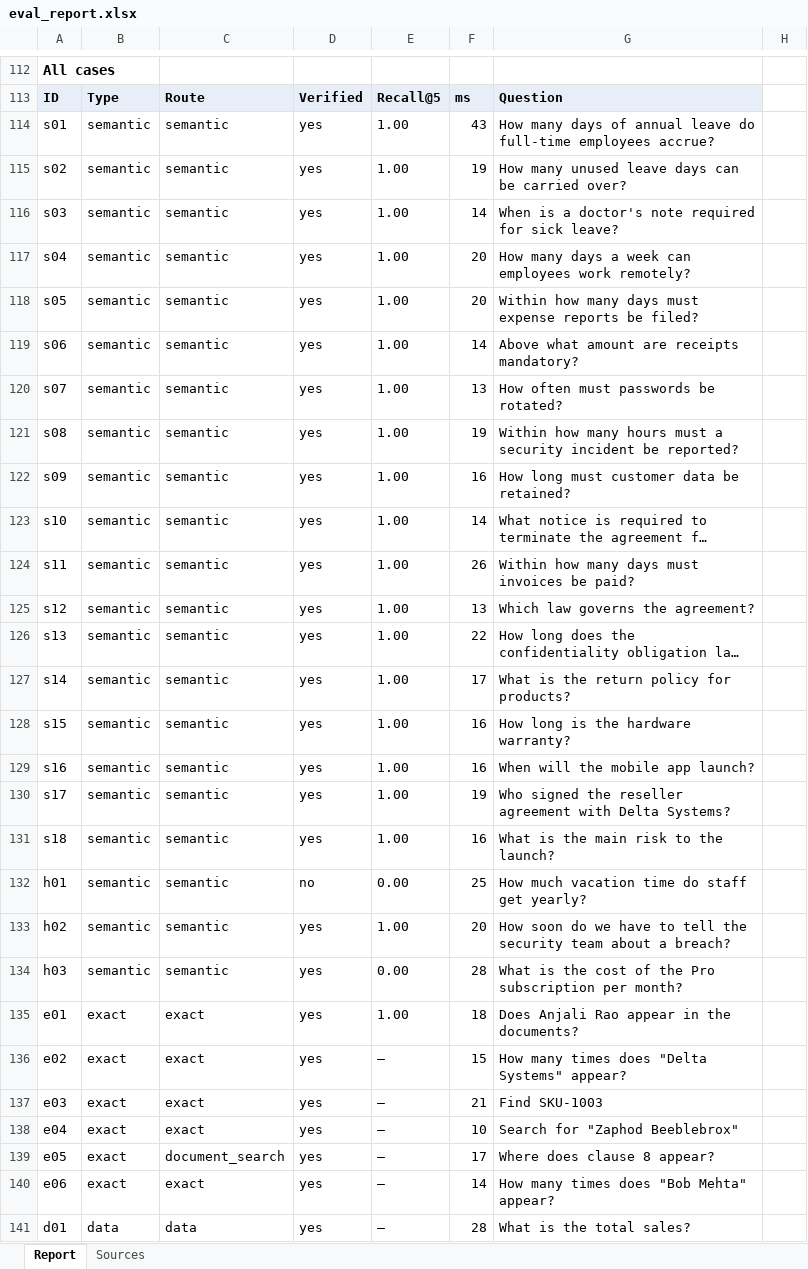
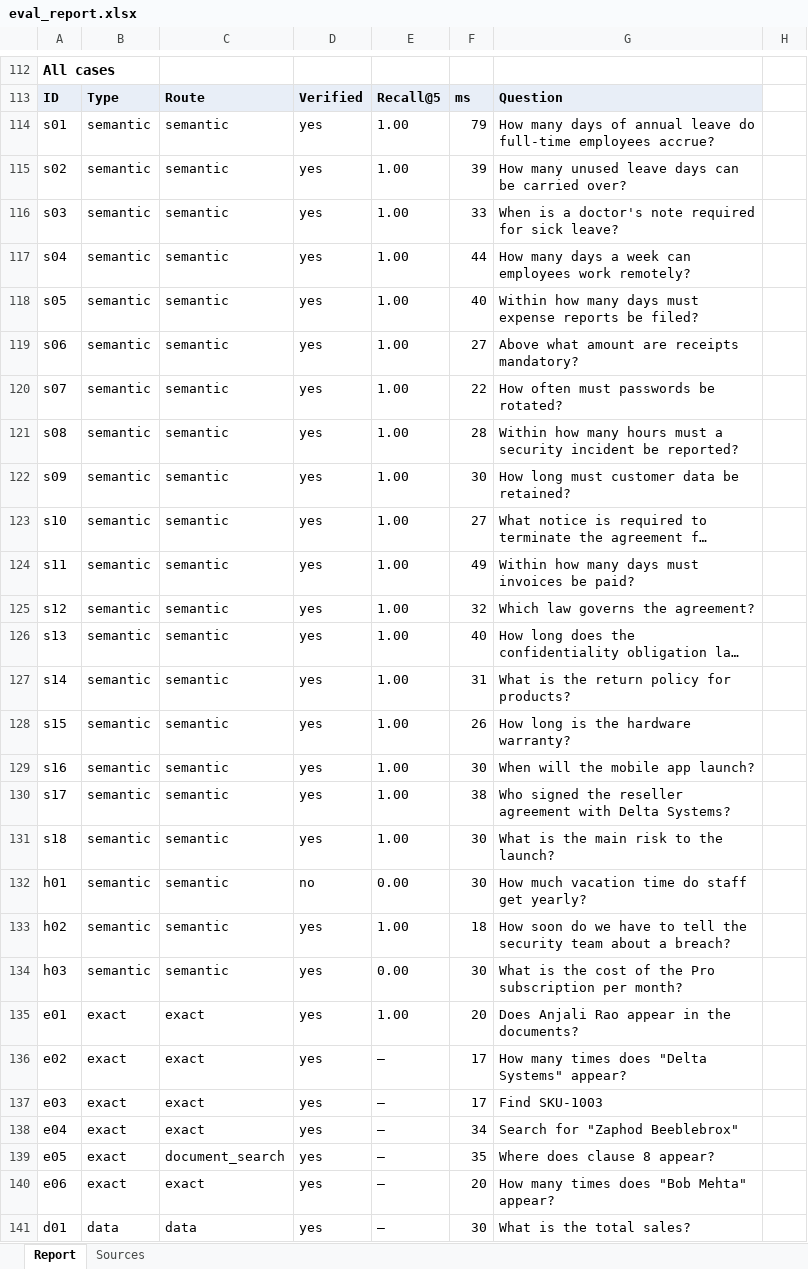
Before and after one commit to codemunna82-source/Multi-Agent-Knowledge-Assistant, an Excel workbook: docs/eval/eval_report.xlsx, sheet Report, drawn as a sheet; only a part is shown, gaps mark what is left out; long unchanged cells end in …; values as stored, in another font and other column widths than the file's, no borders; charts and pictures not drawn; the diff covers the shown part only; the diff names each change by its address in the sheet, - before the commit and + after, or states it on an @@ line.

```diff
--- a/docs/eval/eval_report.xlsx (sheet Report)
+++ b/docs/eval/eval_report.xlsx (sheet Report)
-F114: 43
+F114: 79
-F115: 19
+F115: 39
-F116: 14
+F116: 33
-F117: 20
+F117: 44
-F118: 20
+F118: 40
-F119: 14
+F119: 27
-F120: 13
+F120: 22
-F121: 19
+F121: 28
-F122: 16
+F122: 30
-F123: 14
+F123: 27
-F124: 26
+F124: 49
-F125: 13
+F125: 32
-F126: 22
+F126: 40
-F127: 17
+F127: 31
-F128: 16
+F128: 26
-F129: 16
+F129: 30
-F130: 19
+F130: 38
-F131: 16
+F131: 30
-F132: 25
+F132: 30
-F133: 20
+F133: 18
-F134: 28
+F134: 30
-F135: 18
+F135: 20
-F136: 15
+F136: 17
-F137: 21
+F137: 17
-F138: 10
+F138: 34
-F139: 17
+F139: 35
-F140: 14
+F140: 20
-F141: 28
+F141: 30
```
Also changed, not shown: 33 edited cells elsewhere in this sheet, sheet Sources, docs/eval/eval_report_extended.xlsx, 29 other files.
